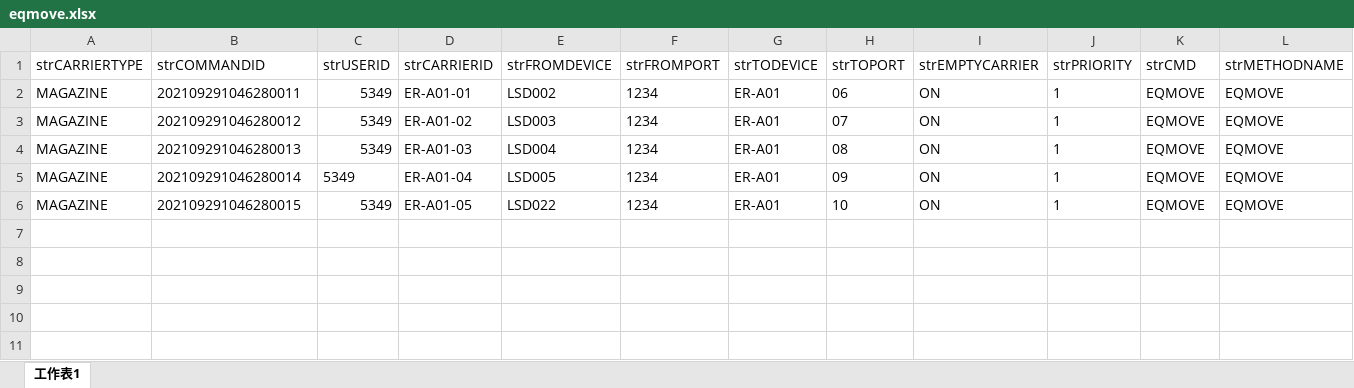
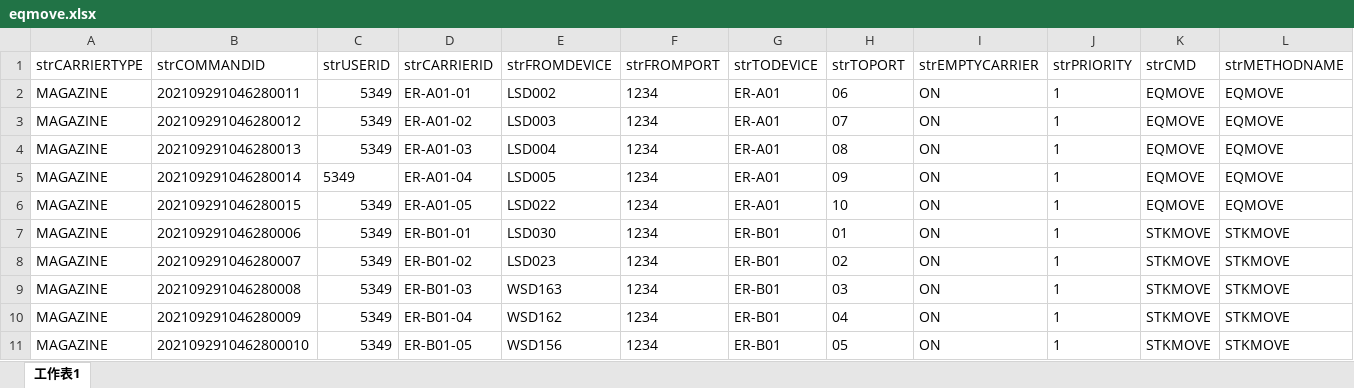
Before and after one commit to kelvinng2017/python_flask_2021092901, an Excel workbook: batch_excel/eqmove.xlsx, sheet 工作表1, drawn as a sheet; only a part is shown; values as stored, in another font and other column widths than the file's, no borders; rows hold the shown columns only; the diff names each change by its address in the sheet, - before the commit and + after, or states it on an @@ line.

Commit message:
renew

```diff
--- a/batch_excel/eqmove.xlsx (sheet 工作表1)
+++ b/batch_excel/eqmove.xlsx (sheet 工作表1)
+row 7: MAGAZINE | 202109291046280006 | 5349 | ER-B01-01 | LSD030 | 1234 | ER-B01 | 01 | ON | 1 | STKMOVE | STKMOVE
+row 8: MAGAZINE | 202109291046280007 | 5349 | ER-B01-02 | LSD023 | 1234 | ER-B01 | 02 | ON | 1 | STKMOVE | STKMOVE
+row 9: MAGAZINE | 202109291046280008 | 5349 | ER-B01-03 | WSD163 | 1234 | ER-B01 | 03 | ON | 1 | STKMOVE | STKMOVE
+row 10: MAGAZINE | 202109291046280009 | 5349 | ER-B01-04 | WSD162 | 1234 | ER-B01 | 04 | ON | 1 | STKMOVE | STKMOVE
+row 11: MAGAZINE | 2021092910462800010 | 5349 | ER-B01-05 | WSD156 | 1234 | ER-B01 | 05 | ON | 1 | STKMOVE | STKMOVE
```
